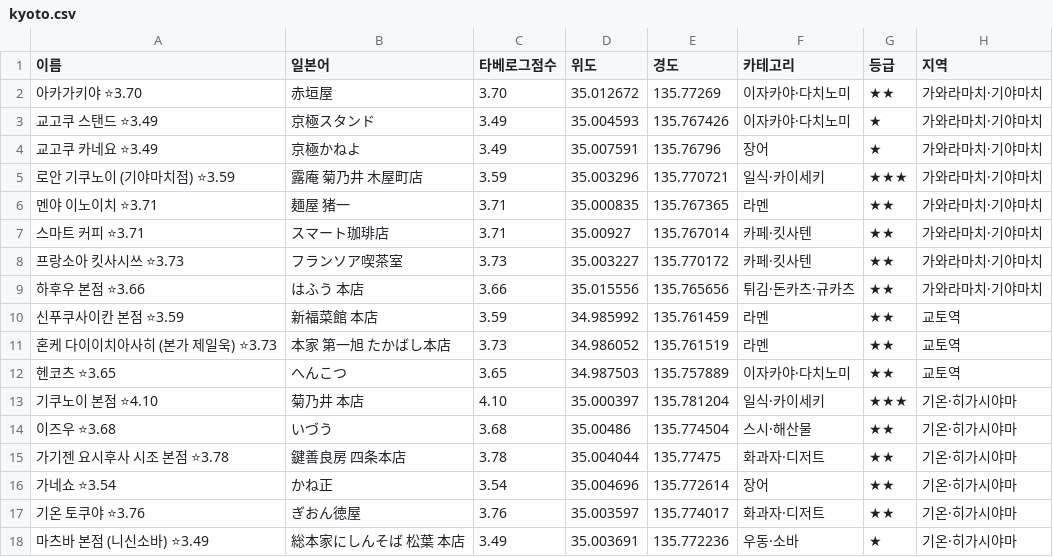
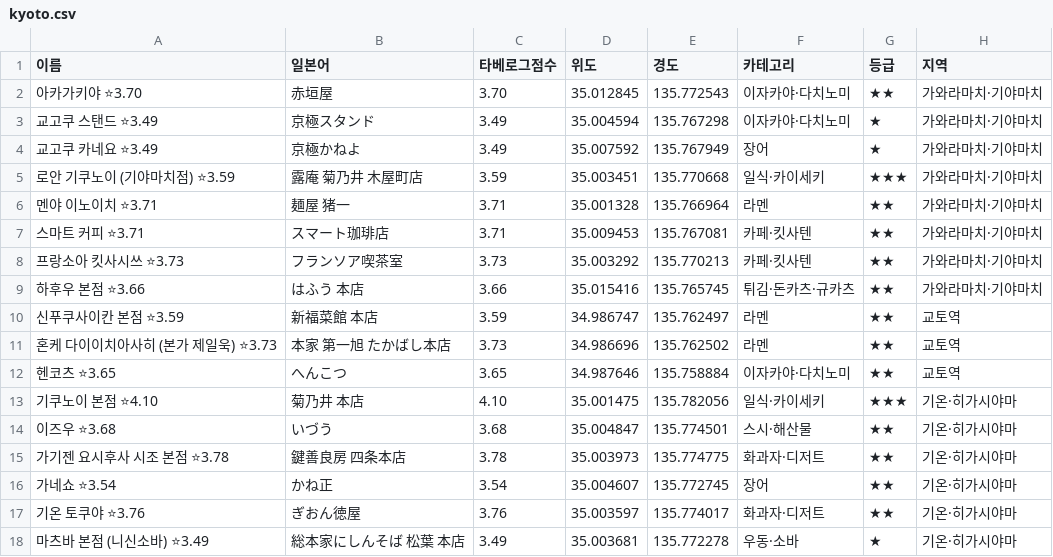
Before and after one commit to tkdrn416/matzip, a CSV file: exports/google-mymaps/kyoto.csv, drawn as a sheet; only a part is shown; the diff covers the shown part only; the diff names each change by its address in the sheet, - before the commit and + after, or states it on an @@ line.

```diff
--- a/exports/google-mymaps/kyoto.csv
+++ b/exports/google-mymaps/kyoto.csv
-D2 (위도): 35.012672
+D2 (위도): 35.012845
-E2 (경도): 135.77269
+E2 (경도): 135.772543
-D3 (위도): 35.004593
+D3 (위도): 35.004594
-E3 (경도): 135.767426
+E3 (경도): 135.767298
-D4 (위도): 35.007591
+D4 (위도): 35.007592
-E4 (경도): 135.76796
+E4 (경도): 135.767949
-D5 (위도): 35.003296
+D5 (위도): 35.003451
-E5 (경도): 135.770721
+E5 (경도): 135.770668
-D6 (위도): 35.000835
+D6 (위도): 35.001328
-E6 (경도): 135.767365
+E6 (경도): 135.766964
-D7 (위도): 35.00927
+D7 (위도): 35.009453
-E7 (경도): 135.767014
+E7 (경도): 135.767081
-D8 (위도): 35.003227
+D8 (위도): 35.003292
-E8 (경도): 135.770172
+E8 (경도): 135.770213
-D9 (위도): 35.015556
+D9 (위도): 35.015416
-E9 (경도): 135.765656
+E9 (경도): 135.765745
-D10 (위도): 34.985992
+D10 (위도): 34.986747
-E10 (경도): 135.761459
+E10 (경도): 135.762497
-D11 (위도): 34.986052
+D11 (위도): 34.986696
-E11 (경도): 135.761519
+E11 (경도): 135.762502
-D12 (위도): 34.987503
+D12 (위도): 34.987646
-E12 (경도): 135.757889
+E12 (경도): 135.758884
-D13 (위도): 35.000397
+D13 (위도): 35.001475
-E13 (경도): 135.781204
+E13 (경도): 135.782056
-D14 (위도): 35.00486
+D14 (위도): 35.004847
-E14 (경도): 135.774504
+E14 (경도): 135.774501
-D15 (위도): 35.004044
+D15 (위도): 35.003973
-E15 (경도): 135.77475
+E15 (경도): 135.774775
-D16 (위도): 35.004696
+D16 (위도): 35.004607
-E16 (경도): 135.772614
+E16 (경도): 135.772745
-D18 (위도): 35.003691
+D18 (위도): 35.003681
-E18 (경도): 135.772236
+E18 (경도): 135.772278
```
Also changed, not shown: 108 edited cells elsewhere in this file, data/restaurants.csv, exports/google-mymaps/kobe.csv, 12 other files.
